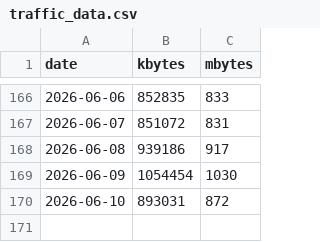
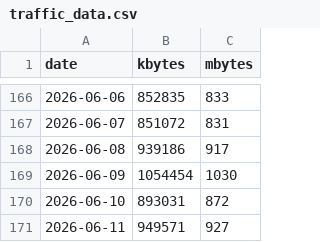
Before and after one commit to lunamoth/blog-traffic-monitor, a CSV file: traffic_data.csv, drawn as a sheet; only a part is shown, gaps mark what is left out.

```diff
--- a/traffic_data.csv
+++ b/traffic_data.csv
@@ -170 +170,2 @@ date,kbytes,mbytes
 2026-06-10,893031,872
+2026-06-11,949571,927
```
Also changed, not shown: 1 other file.
